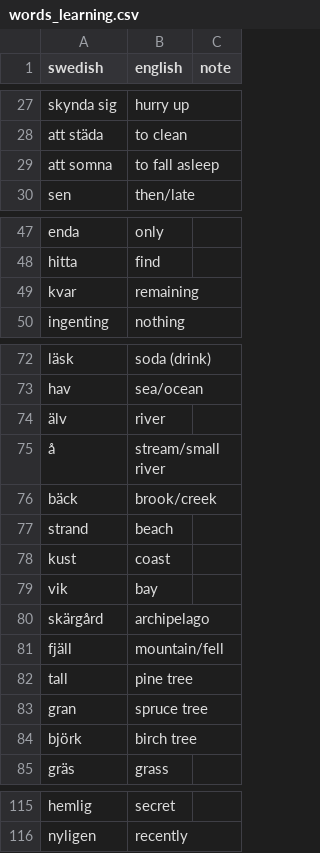
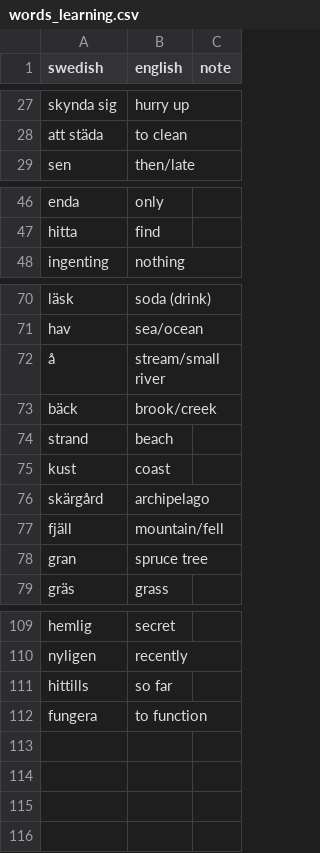
Before and after one commit to k64z/svenska, a CSV file: words_learning.csv, drawn as a sheet; only a part is shown, gaps mark what is left out; removed rows and columns are numbered as before the commit, all else as after; the diff names each change by its address in the sheet, - before the commit and + after, or states it on an @@ line.

```diff
--- a/words_learning.csv
+++ b/words_learning.csv
-row 29: att somna | to fall asleep
-row 49: kvar | remaining
-row 74: älv | river
-row 79: vik | bay
-row 82: tall | pine tree
-row 84: björk | birch tree
+row 111: hittills | so far
+row 112: fungera | to function
```
Also changed, not shown: words_known.csv.
